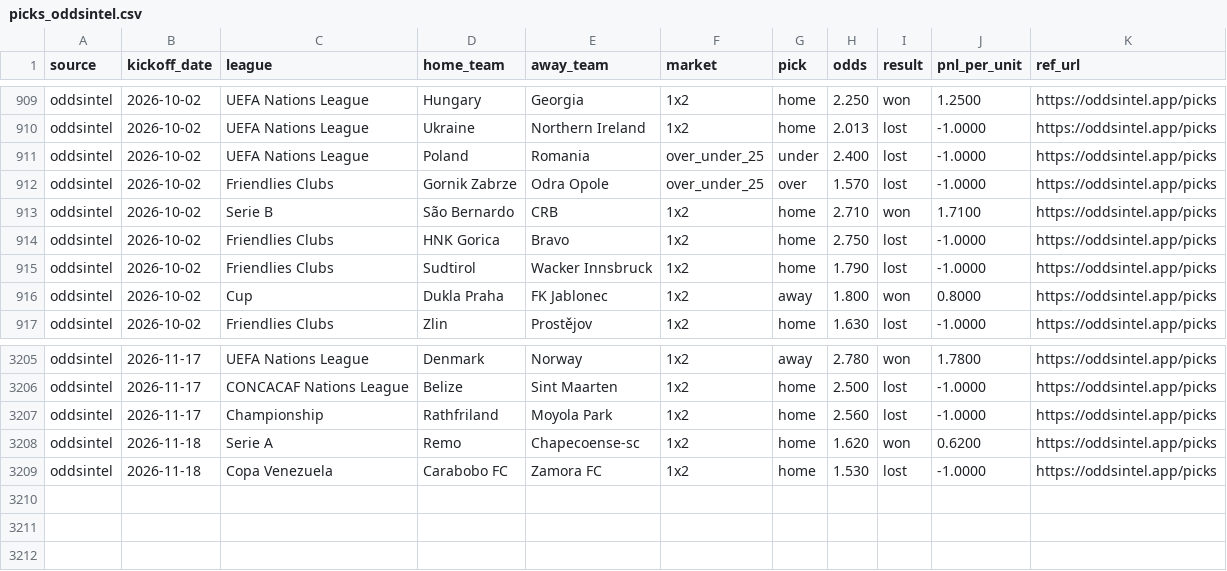
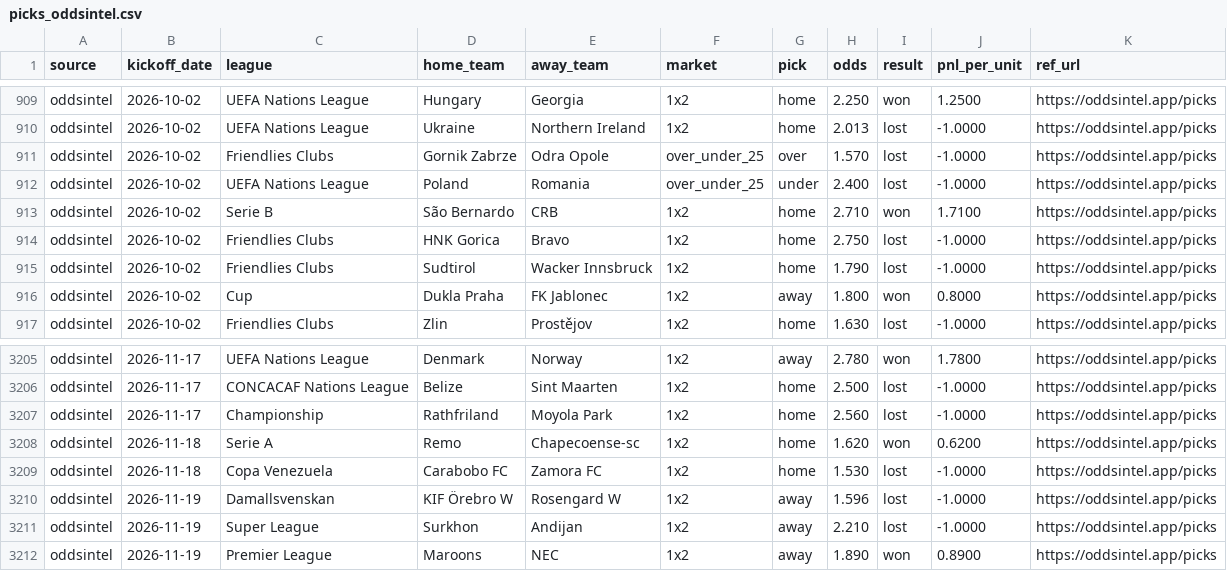
Before and after one commit to msellin/oddsintel-ledger, a CSV file: picks_oddsintel.csv, drawn as a sheet; only a part is shown, gaps mark what is left out.

```diff
--- a/picks_oddsintel.csv
+++ b/picks_oddsintel.csv
@@ -910,4 +910,4 @@ oddsintel,2026-10-02,UEFA Nations League,Hungary,Georgia,1x2,home,2.250,won,1.25
 oddsintel,2026-10-02,UEFA Nations League,Ukraine,Northern Ireland,1x2,home,2.013,lost,-1.0000,https://oddsintel.app/picks
-oddsintel,2026-10-02,UEFA Nations League,Poland,Romania,over_under_25,under,2.400,lost,-1.0000,https://oddsintel.app/picks
 oddsintel,2026-10-02,Friendlies Clubs,Gornik Zabrze,Odra Opole,over_under_25,over,1.570,lost,-1.0000,https://oddsintel.app/picks
+oddsintel,2026-10-02,UEFA Nations League,Poland,Romania,over_under_25,under,2.400,lost,-1.0000,https://oddsintel.app/picks
 oddsintel,2026-10-02,Serie B,São Bernardo,CRB,1x2,home,2.710,won,1.7100,https://oddsintel.app/picks
@@ -3209 +3209,4 @@ oddsintel,2026-11-18,Serie A,Remo,Chapecoense-sc,1x2,home,1.620,won,0.6200,https
 oddsintel,2026-11-18,Copa Venezuela,Carabobo FC,Zamora FC,1x2,home,1.530,lost,-1.0000,https://oddsintel.app/picks
+oddsintel,2026-11-19,Damallsvenskan,KIF Örebro W,Rosengard W,1x2,away,1.596,lost,-1.0000,https://oddsintel.app/picks
+oddsintel,2026-11-19,Super League,Surkhon,Andijan,1x2,away,2.210,lost,-1.0000,https://oddsintel.app/picks
+oddsintel,2026-11-19,Premier League,Maroons,NEC,1x2,away,1.890,won,0.8900,https://oddsintel.app/picks
```
Also changed, not shown: picks_matched.csv, picks_winnerodds.csv, 6 other files.
